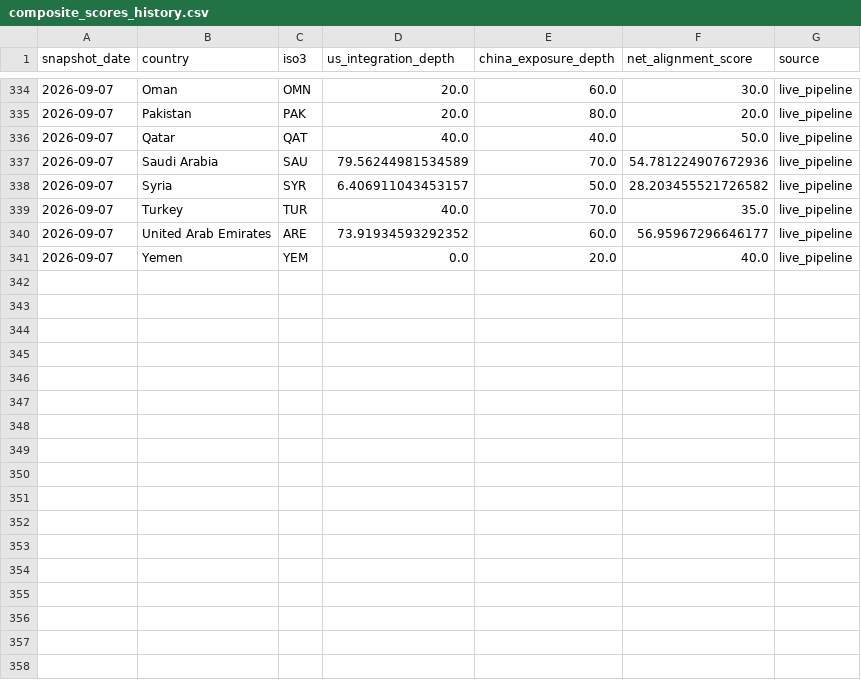
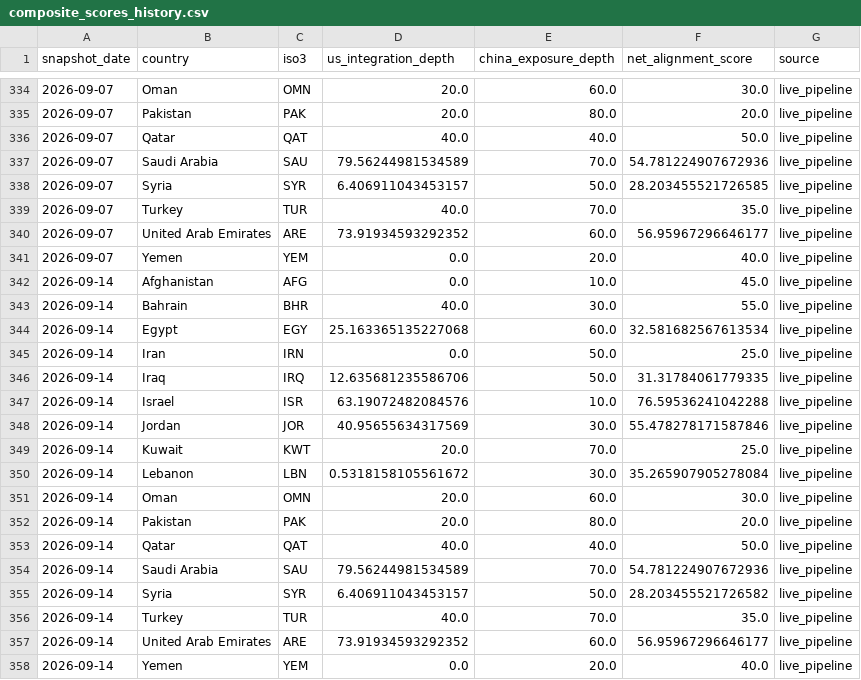
Before and after one commit to rafaywaqar2004-lang/oaqjp-final-project-emb-ai, a CSV file: data/computed/composite_scores_history.csv, drawn as a sheet; only a part is shown, gaps mark what is left out.

```diff
--- a/data/computed/composite_scores_history.csv
+++ b/data/computed/composite_scores_history.csv
@@ -337,3 +337,3 @@ snapshot_date,country,iso3,us_integration_depth,china_exposure_depth,net_alignme
 2026-09-07,Saudi Arabia,SAU,79.56244981534589,70.0,54.781224907672936,live_pipeline
-2026-09-07,Syria,SYR,6.406911043453157,50.0,28.203455521726582,live_pipeline
+2026-09-07,Syria,SYR,6.406911043453157,50.0,28.203455521726585,live_pipeline
 2026-09-07,Turkey,TUR,40.0,70.0,35.0,live_pipeline
@@ -341 +341,18 @@ snapshot_date,country,iso3,us_integration_depth,china_exposure_depth,net_alignme
 2026-09-07,Yemen,YEM,0.0,20.0,40.0,live_pipeline
+2026-09-14,Afghanistan,AFG,0.0,10.0,45.0,live_pipeline
+2026-09-14,Bahrain,BHR,40.0,30.0,55.0,live_pipeline
+2026-09-14,Egypt,EGY,25.163365135227068,60.0,32.581682567613534,live_pipeline
+2026-09-14,Iran,IRN,0.0,50.0,25.0,live_pipeline
+2026-09-14,Iraq,IRQ,12.635681235586706,50.0,31.31784061779335,live_pipeline
+2026-09-14,Israel,ISR,63.19072482084576,10.0,76.59536241042288,live_pipeline
+2026-09-14,Jordan,JOR,40.95655634317569,30.0,55.478278171587846,live_pipeline
+2026-09-14,Kuwait,KWT,20.0,70.0,25.0,live_pipeline
+2026-09-14,Lebanon,LBN,0.5318158105561672,30.0,35.265907905278084,live_pipeline
+2026-09-14,Oman,OMN,20.0,60.0,30.0,live_pipeline
+2026-09-14,Pakistan,PAK,20.0,80.0,20.0,live_pipeline
+2026-09-14,Qatar,QAT,40.0,40.0,50.0,live_pipeline
+2026-09-14,Saudi Arabia,SAU,79.56244981534589,70.0,54.781224907672936,live_pipeline
+2026-09-14,Syria,SYR,6.406911043453157,50.0,28.203455521726582,live_pipeline
+2026-09-14,Turkey,TUR,40.0,70.0,35.0,live_pipeline
+2026-09-14,United Arab Emirates,ARE,73.91934593292352,60.0,56.95967296646177,live_pipeline
+2026-09-14,Yemen,YEM,0.0,20.0,40.0,live_pipeline
```
